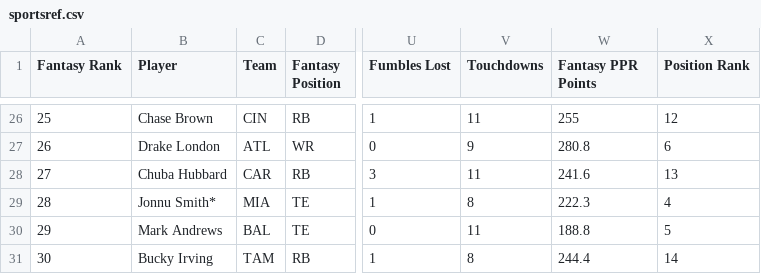
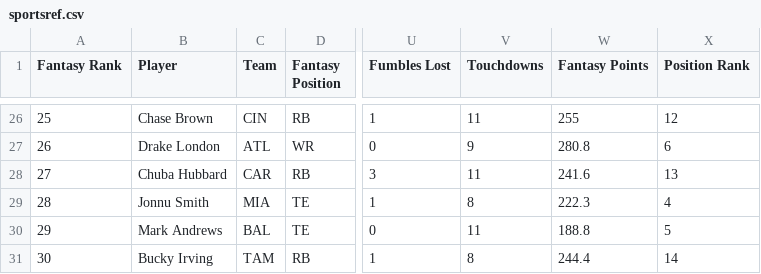
Before and after one commit to snowcov/football-chat, a CSV file: data/sportsref.csv, drawn as a sheet; only a part is shown, gaps mark what is left out; the diff covers the shown part only; the diff names each change by its address in the sheet, - before the commit and + after, or states it on an @@ line.

```diff
--- a/data/sportsref.csv
+++ b/data/sportsref.csv
-W1: Fantasy PPR Points
+W1: Fantasy Points
-B29 (Player): Jonnu Smith*
+B29 (Player): Jonnu Smith
```
Also changed, not shown: 21 edited cells elsewhere in this file, 1 other file.
